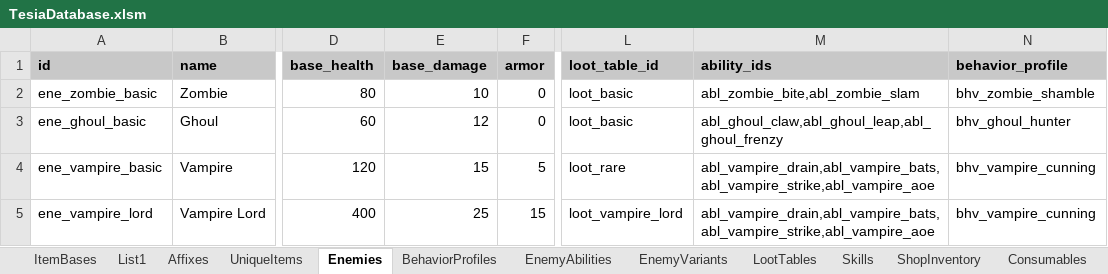
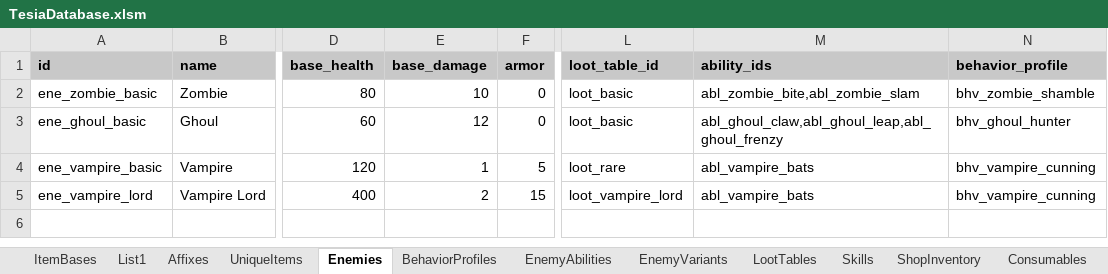
Before and after one commit to MatousHruska/MobileTestia, an Excel workbook: databases/TesiaDatabase.xlsm, sheet Enemies, drawn as a sheet; only a part is shown, gaps mark what is left out; values as stored, in another font and other column widths than the file's, no borders; the diff names each change by its address in the sheet, - before the commit and + after, or states it on an @@ line.

Commit message:
Edits

```diff
--- a/databases/TesiaDatabase.xlsm (sheet Enemies)
+++ b/databases/TesiaDatabase.xlsm (sheet Enemies)
-E4 (base_damage): 15
+E4 (base_damage): 1
-M4:M5 (ability_ids): abl_vampire_drain,abl_vampire_bats,abl_vampire_strike,abl_vampire_aoe
+M4:M5 (ability_ids): abl_vampire_bats
-E5 (base_damage): 25
+E5 (base_damage): 2
```
Also changed, not shown: sheet EnemyAbilities.
